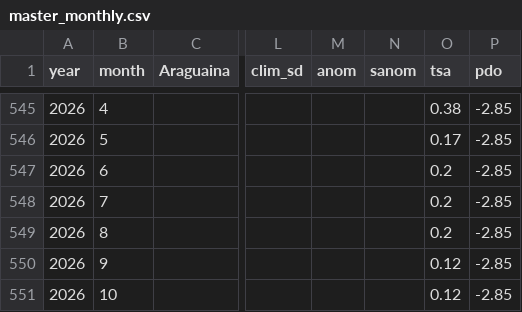
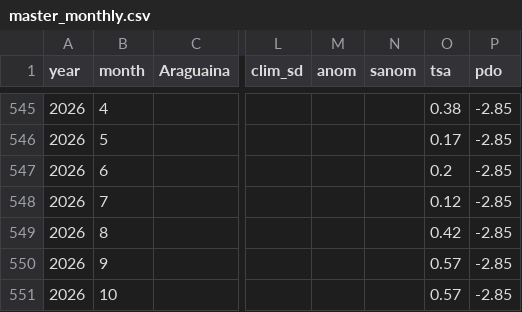
Before and after one commit to coordenadorpcpsnb-ctrl/sinobras-clima, a CSV file: data/master_monthly.csv, drawn as a sheet; only a part is shown, gaps mark what is left out; the diff names each change by its address in the sheet, - before the commit and + after, or states it on an @@ line.

```diff
--- a/data/master_monthly.csv
+++ b/data/master_monthly.csv
-O548 (tsa): 0.2
+O548 (tsa): 0.12
-O549 (tsa): 0.2
+O549 (tsa): 0.42
-O550:O551 (tsa): 0.12
+O550:O551 (tsa): 0.57
```
Also changed, not shown: data/serie_subst.csv, 1 other file.
